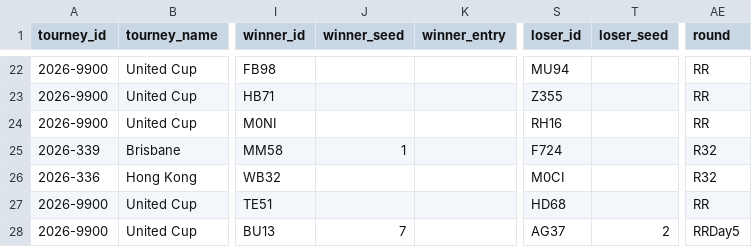
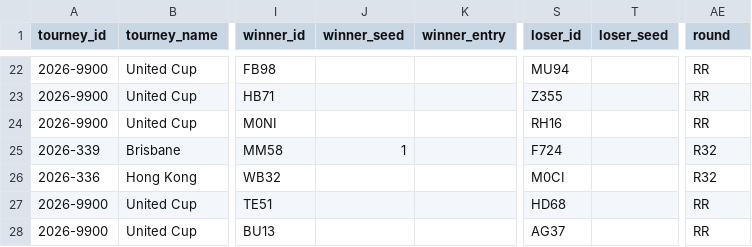
Before and after one commit to Tennismylife/TML-Database, a CSV file: ongoing_tourneys.csv, drawn as a sheet; only a part is shown, gaps mark what is left out; the diff names each change by its address in the sheet, - before the commit and + after, or states it on an @@ line.

Commit message:
Update ongoing_tourneys.csv

```diff
--- a/ongoing_tourneys.csv
+++ b/ongoing_tourneys.csv
-J28 (winner_seed): 7
+J28 (winner_seed): (empty)
-T28 (loser_seed): 2
+T28 (loser_seed): (empty)
-AE28 (round): RRDay5
+AE28 (round): RR
```
